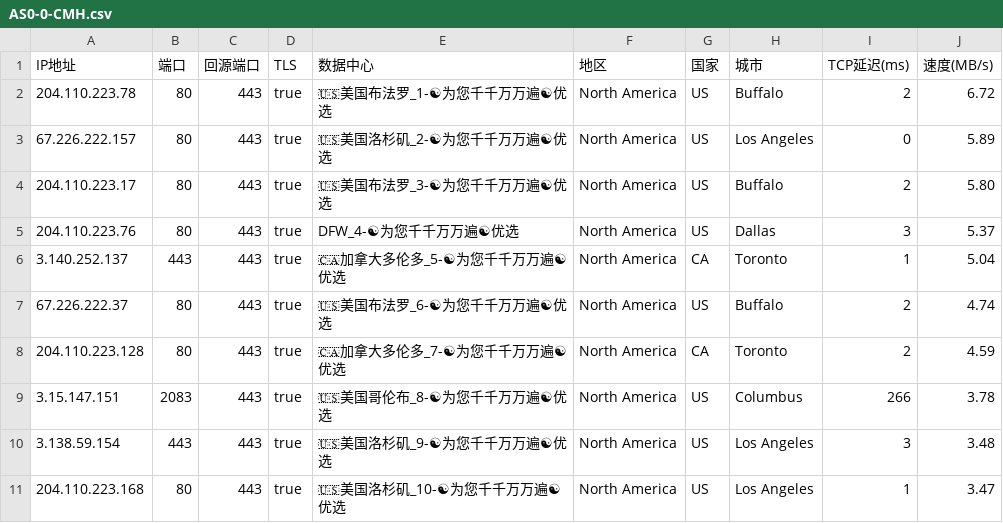
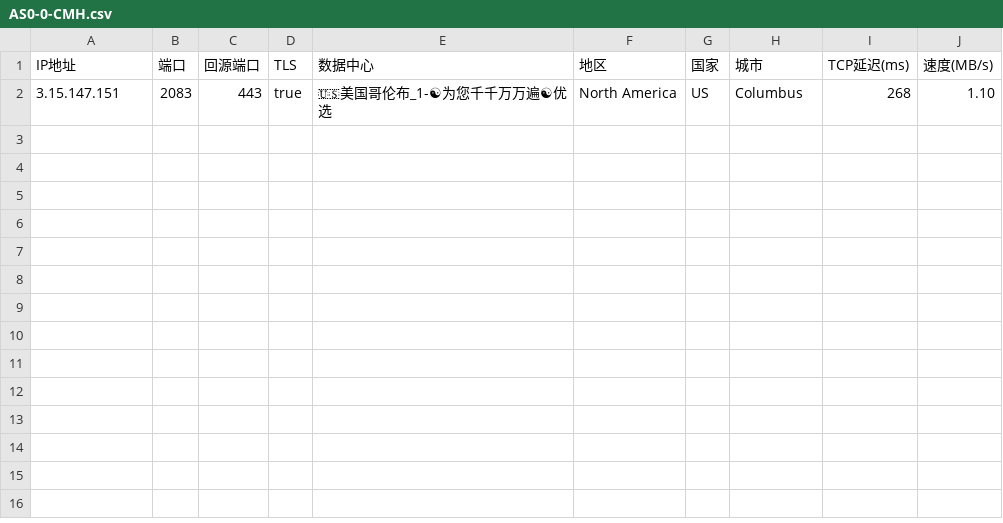
Before and after one commit to linanle/result, a CSV file: AS0-0-CMH.csv, drawn as a sheet.

```diff
--- a/AS0-0-CMH.csv
+++ b/AS0-0-CMH.csv
@@ -1,11 +1,2 @@
 IP地址,端口,回源端口,TLS,数据中心,地区,国家,城市,TCP延迟(ms),速度(MB/s)
-204.110.223.78,80,443,true,🇺🇸美国布法罗_1-☯为您千千万万遍☯优选,North America,US,Buffalo,2,6.72
-67.226.222.157,80,443,true,🇺🇸美国洛杉矶_2-☯为您千千万万遍☯优选,North America,US,Los Angeles,0,5.89
-204.110.223.17,80,443,true,🇺🇸美国布法罗_3-☯为您千千万万遍☯优选,North America,US,Buffalo,2,5.80
-204.110.223.76,80,443,true,DFW_4-☯为您千千万万遍☯优选,North America,US,Dallas,3,5.37
-3.140.252.137,443,443,true,🇨🇦加拿大多伦多_5-☯为您千千万万遍☯优选,North America,CA,Toronto,1,5.04
-67.226.222.37,80,443,true,🇺🇸美国布法罗_6-☯为您千千万万遍☯优选,North America,US,Buffalo,2,4.74
-204.110.223.128,80,443,true,🇨🇦加拿大多伦多_7-☯为您千千万万遍☯优选,North America,CA,Toronto,2,4.59
-3.15.147.151,2083,443,true,🇺🇸美国哥伦布_8-☯为您千千万万遍☯优选,North America,US,Columbus,266,3.78
-3.138.59.154,443,443,true,🇺🇸美国洛杉矶_9-☯为您千千万万遍☯优选,North America,US,Los Angeles,3,3.48
-204.110.223.168,80,443,true,🇺🇸美国洛杉矶_10-☯为您千千万万遍☯优选,North America,US,Los Angeles,1,3.47
+3.15.147.151,2083,443,true,🇺🇸美国哥伦布_1-☯为您千千万万遍☯优选,North America,US,Columbus,268,1.10
```
Also changed, not shown: AS0-0-HKG.csv, AS0-0-ICN.csv, 10 other files.
